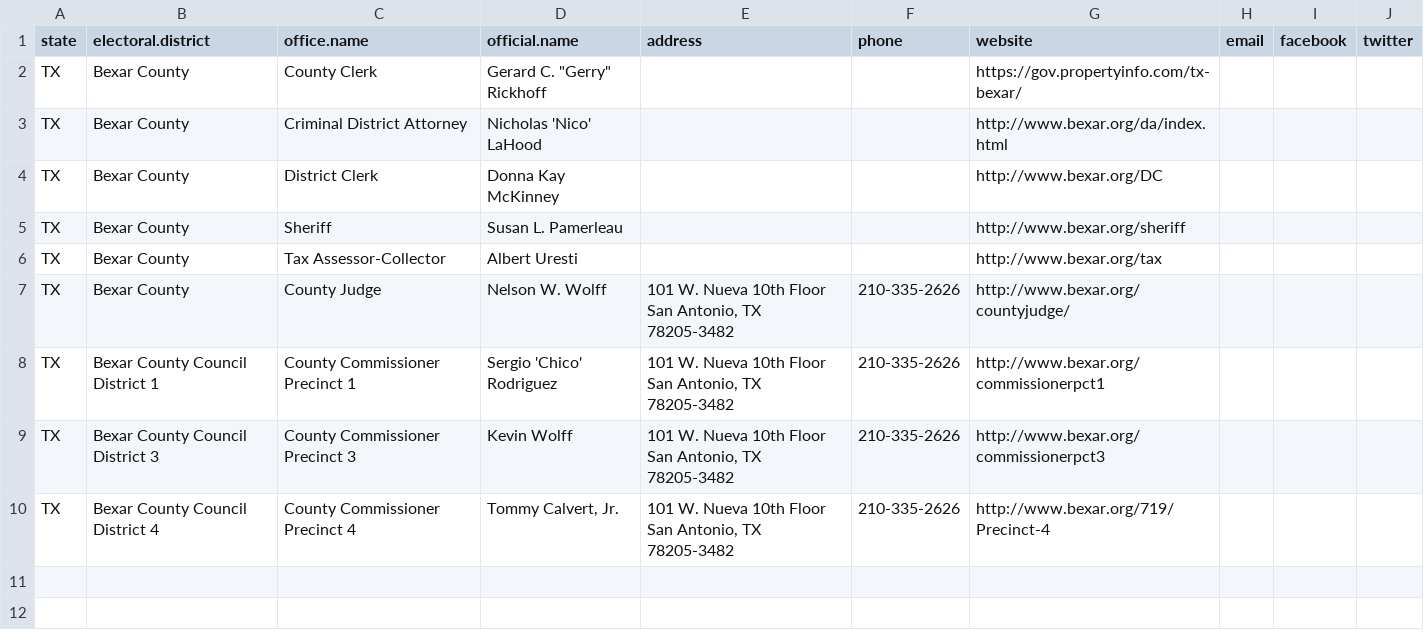
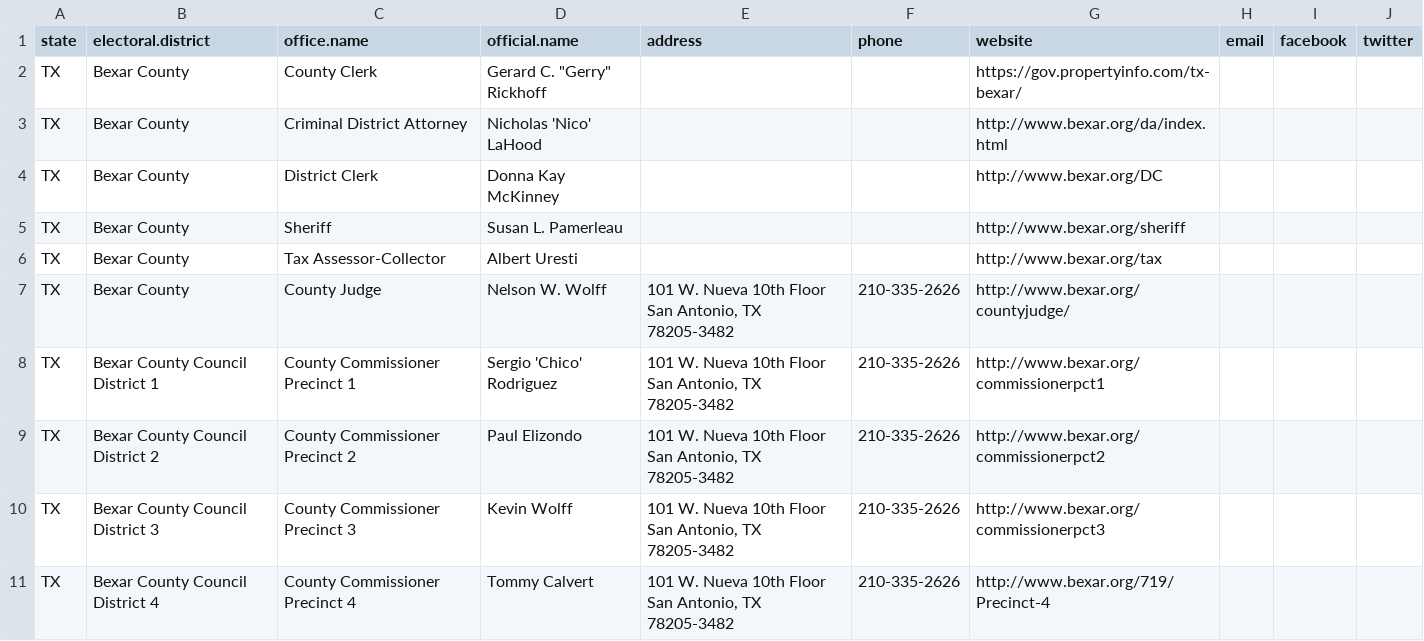
Before and after one commit to sarahberlin/county-gov-scraper, a CSV file: bexar_county_board.csv, drawn as a sheet.

```diff
--- a/bexar_county_board.csv
+++ b/bexar_county_board.csv
@@ -8,3 +8,4 @@ TX,Bexar County,County Judge,Nelson W. Wolff,"101 W. Nueva 10th Floor San Antoni
 TX,Bexar County Council District 1,County Commissioner Precinct 1,Sergio 'Chico' Rodriguez,"101 W. Nueva 10th Floor San Antonio, TX 78205-3482",210-335-2626,http://www.bexar.org/commissionerpct1,,,
+TX,Bexar County Council District 2,County Commissioner Precinct 2,Paul Elizondo,"101 W. Nueva 10th Floor San Antonio, TX 78205-3482",210-335-2626,http://www.bexar.org/commissionerpct2,,,
 TX,Bexar County Council District 3,County Commissioner Precinct 3,Kevin Wolff,"101 W. Nueva 10th Floor San Antonio, TX 78205-3482",210-335-2626,http://www.bexar.org/commissionerpct3,,,
-TX,Bexar County Council District 4,County Commissioner Precinct 4,"Tommy Calvert, Jr.","101 W. Nueva 10th Floor San Antonio, TX 78205-3482",210-335-2626,http://www.bexar.org/719/Precinct-4,,,
+TX,Bexar County Council District 4,County Commissioner Precinct 4,Tommy Calvert,"101 W. Nueva 10th Floor San Antonio, TX 78205-3482",210-335-2626,http://www.bexar.org/719/Precinct-4,,,
```
Also changed, not shown: broward_county_board.csv, clark_county_board.csv, 11 other files.
